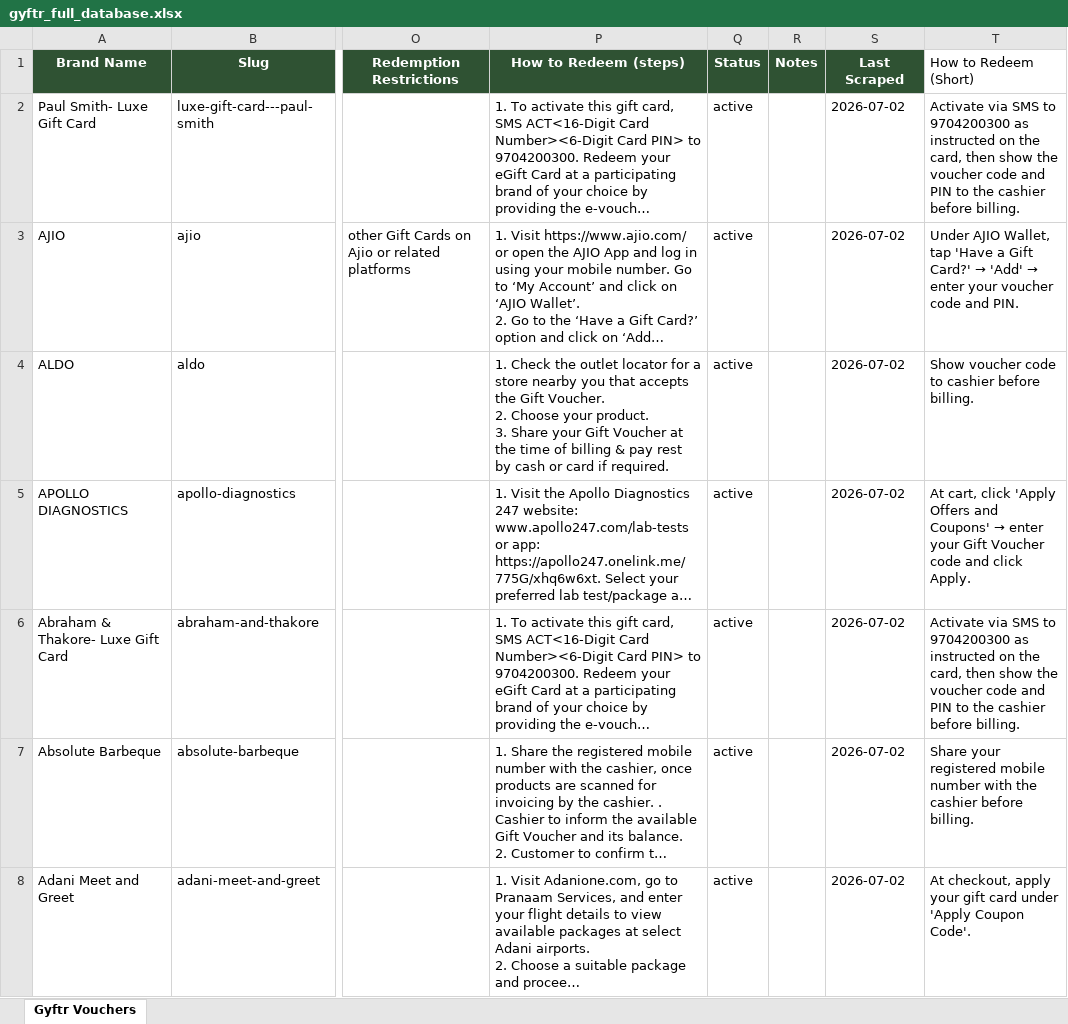
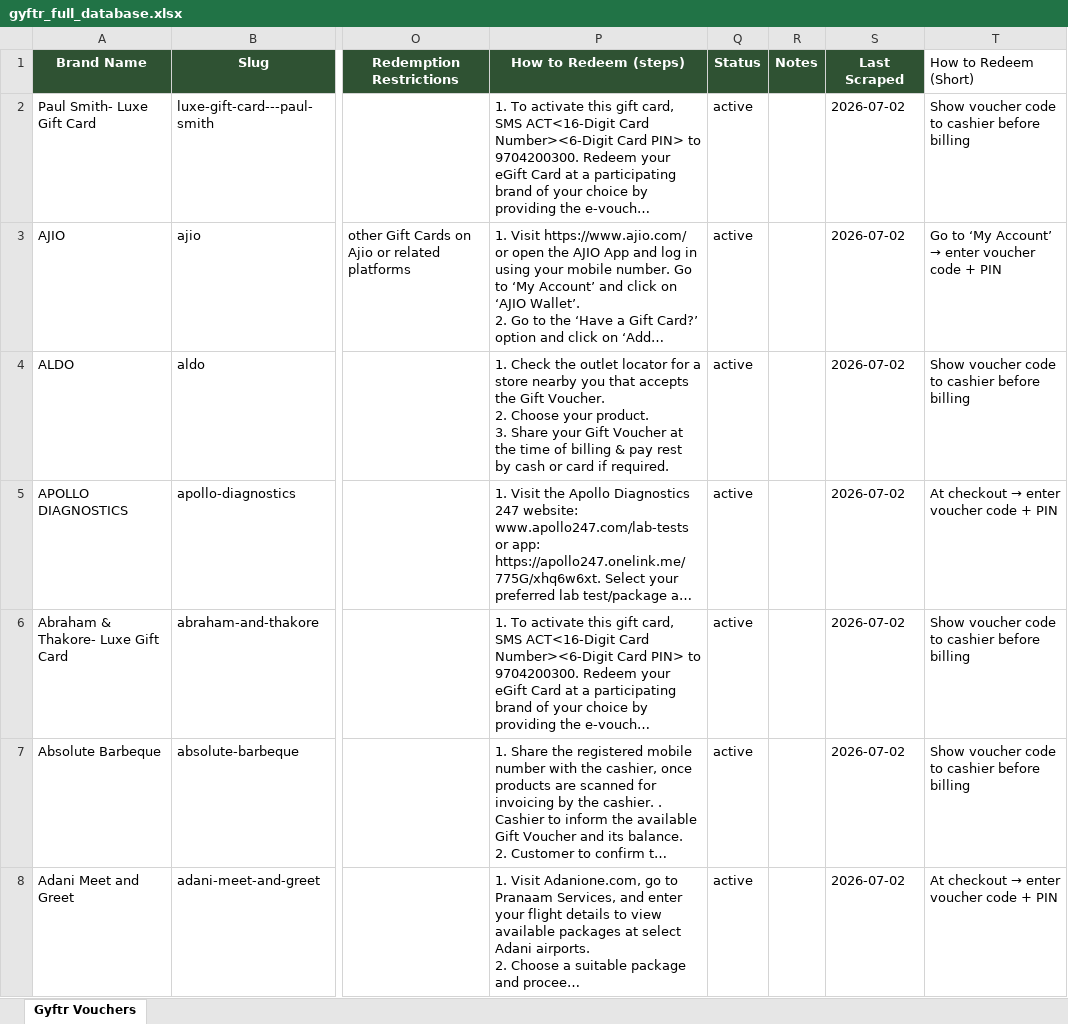
Before and after one commit to kejriwalmedhansh-bit/checkout-assistant, an Excel workbook: gyftr_full_database.xlsx, sheet Gyftr Vouchers, drawn as a sheet; only a part is shown, gaps mark what is left out; long unchanged cells end in …; values as stored, in another font and other column widths than the file's, no borders; the diff covers the shown part only; the diff names each change by its address in the sheet, - before the commit and + after, or states it on an @@ line.

```diff
--- a/gyftr_full_database.xlsx (sheet Gyftr Vouchers)
+++ b/gyftr_full_database.xlsx (sheet Gyftr Vouchers)
-T2 (How to Redeem (Short)): Activate via SMS to 9704200300 as instructed on the card, then show the voucher code and PIN to the cashier before billing.
+T2 (How to Redeem (Short)): Show voucher code to cashier before billing
@@ T3 (How to Redeem (Short)): Under AJIO Wallet, tap 'Have a Gift Card?' → 'Add' → enter your voucher code and PIN. → Go to ‘My Account’ → enter voucher code + PIN @@
-T4 (How to Redeem (Short)): Show voucher code to cashier before billing.
+T4 (How to Redeem (Short)): Show voucher code to cashier before billing
@@ T5 (How to Redeem (Short)): At cart, click 'Apply Offers and Coupons' → enter your Gift Voucher code and click Apply. → At checkout → enter voucher code + PIN @@
-T6 (How to Redeem (Short)): Activate via SMS to 9704200300 as instructed on the card, then show the voucher code and PIN to the cashier before billing.
+T6 (How to Redeem (Short)): Show voucher code to cashier before billing
-T7 (How to Redeem (Short)): Share your registered mobile number with the cashier before billing.
+T7 (How to Redeem (Short)): Show voucher code to cashier before billing
@@ T8 (How to Redeem (Short)): At checkout, apply your gift card under 'Apply Coupon Code'. → At checkout → enter voucher code + PIN @@
```
Also changed, not shown: 351 edited cells elsewhere in this sheet, 4 other files.
